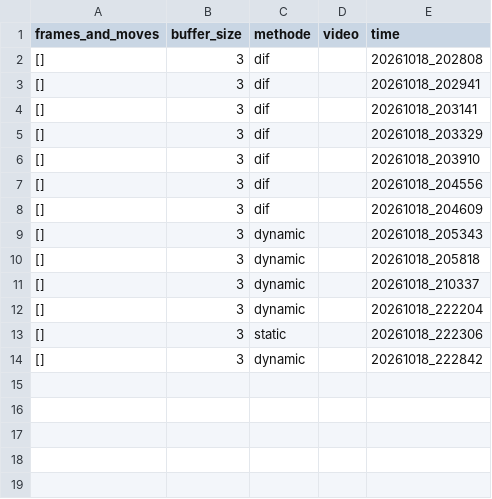
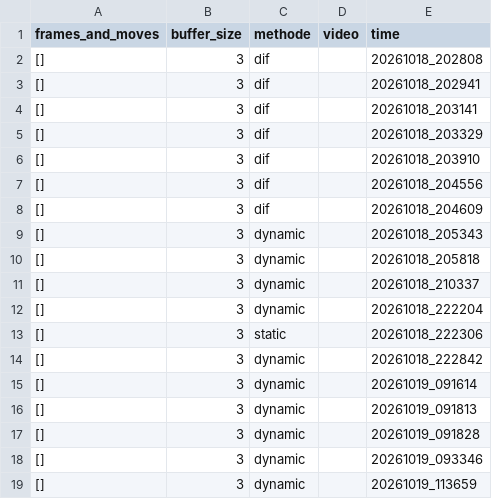
Before and after one commit to Eulelarve/Masterarbeit, a CSV file: Stitchi1.0/Move_grab_detection_methode_test.csv, drawn as a sheet; the diff names each change by its address in the sheet, - before the commit and + after, or states it on an @@ line.

```diff
--- a/Stitchi1.0/Move_grab_detection_methode_test.csv
+++ b/Stitchi1.0/Move_grab_detection_methode_test.csv
+row 15: [] | 3 | dynamic |  | 20261019_091614
+row 16: [] | 3 | dynamic |  | 20261019_091813
+row 17: [] | 3 | dynamic |  | 20261019_091828
+row 18: [] | 3 | dynamic |  | 20261019_093346
+row 19: [] | 3 | dynamic |  | 20261019_113659
```
Also changed, not shown: Stitchi1.0/HAND_detektionmethod_TEST.csv, 6 other files.
